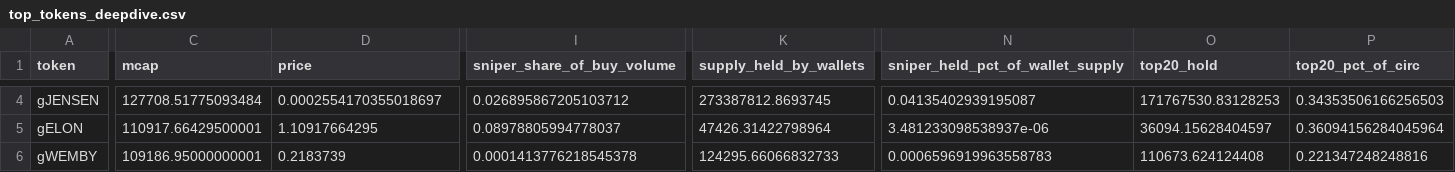
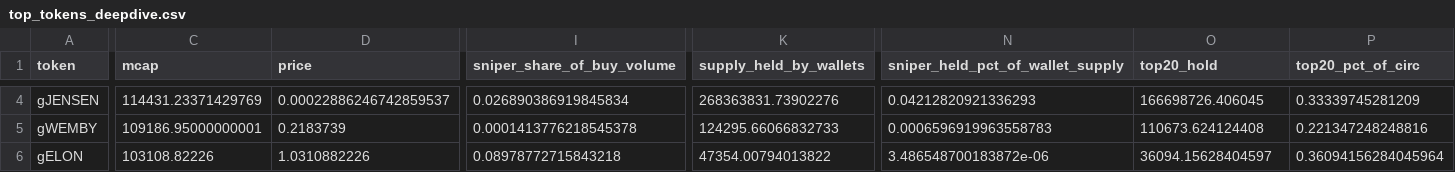
Before and after one commit to ozzyxbt/grail-analytics, a CSV file: out/top_tokens_deepdive.csv, drawn as a sheet; only a part is shown, gaps mark what is left out; removed rows and columns are numbered as before the commit, all else as after; rows hold the shown columns only; the diff covers the shown part only; the diff names each change by its address in the sheet, - before the commit and + after, or states it on an @@ line.

```diff
--- a/out/top_tokens_deepdive.csv
+++ b/out/top_tokens_deepdive.csv
-C4 (mcap): 127708.51775093484
+C4 (mcap): 114431.23371429769
-D4 (price): 0.0002554170355018697
+D4 (price): 0.00022886246742859537
-I4 (sniper_share_of_buy_volume): 0.026895867205103712
+I4 (sniper_share_of_buy_volume): 0.026890386919845834
-K4 (supply_held_by_wallets): 273387812.8693745
+K4 (supply_held_by_wallets): 268363831.73902276
-N4 (sniper_held_pct_of_wallet_supply): 0.04135402939195087
+N4 (sniper_held_pct_of_wallet_supply): 0.04212820921336293
-O4 (top20_hold): 171767530.83128253
+O4 (top20_hold): 166698726.406045
-P4 (top20_pct_of_circ): 0.34353506166256503
+P4 (top20_pct_of_circ): 0.33339745281209
-row 5: gELON | 110917.66429500001 | 1.10917664295 | 0.08978805994778037 | 47426.31422798964 | 3.481233098538937e-06 | 36094.15628404597 | 0.36094156284045964
+row 6: gELON | 103108.82226 | 1.0310882226 | 0.08978772715843218 | 47354.00794013822 | 3.486548700183872e-06 | 36094.15628404597 | 0.36094156284045964
```
Also changed, not shown: 45 edited cells elsewhere in this file, out/exclusive_mint_cohorts.csv, out/grailist.csv, 17 other files.
